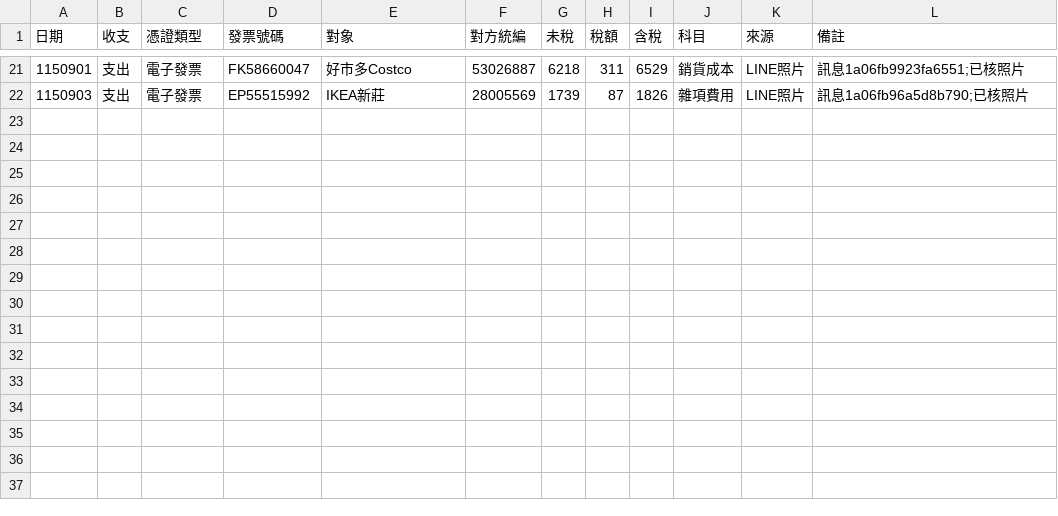
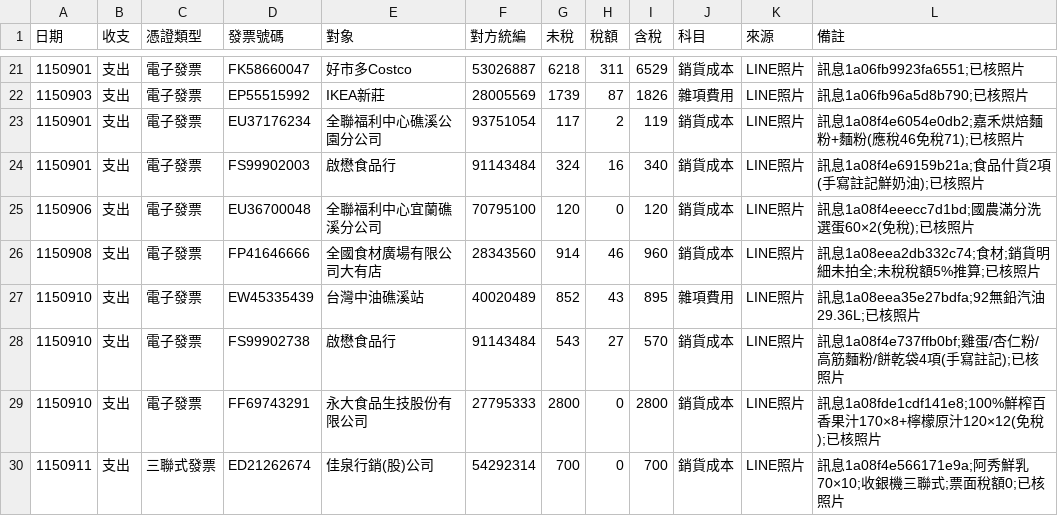
Before and after one commit to onlycoffee99/home-1, a CSV file: 記帳/公園一館_總帳.csv, drawn as a sheet; only a part is shown, gaps mark what is left out; the diff names each change by its address in the sheet, - before the commit and + after, or states it on an @@ line.

```diff
--- a/記帳/公園一館_總帳.csv
+++ b/記帳/公園一館_總帳.csv
+row 23: 1150901 | 支出 | 電子發票 | EU37176234 | 全聯福利中心礁溪公園分公司 | 93751054 | 117 | 2 | 119 | 銷貨成本 | LINE照片 | 訊息1a08f4e6054e0db2;嘉禾烘焙麵粉+麵粉(應稅46免稅71);已核照片
+row 24: 1150901 | 支出 | 電子發票 | FS99902003 | 啟懋食品行 | 91143484 | 324 | 16 | 340 | 銷貨成本 | LINE照片 | 訊息1a08f4e69159b21a;食品什貨2項(手寫註記鮮奶油);已核照片
+row 25: 1150906 | 支出 | 電子發票 | EU36700048 | 全聯福利中心宜蘭礁溪分公司 | 70795100 | 120 | 0 | 120 | 銷貨成本 | LINE照片 | 訊息1a08f4eeecc7d1bd;國農滿分洗選蛋60×2(免稅);已核照片
+row 26: 1150908 | 支出 | 電子發票 | FP41646666 | 全國食材廣場有限公司大有店 | 28343560 | 914 | 46 | 960 | 銷貨成本 | LINE照片 | 訊息1a08eea2db332c74;食材;銷貨明細未拍全;未稅稅額5%推算;已核照片
+row 27: 1150910 | 支出 | 電子發票 | EW45335439 | 台灣中油礁溪站 | 40020489 | 852 | 43 | 895 | 雜項費用 | LINE照片 | 訊息1a08eea35e27bdfa;92無鉛汽油29.36L;已核照片
+row 28: 1150910 | 支出 | 電子發票 | FS99902738 | 啟懋食品行 | 91143484 | 543 | 27 | 570 | 銷貨成本 | LINE照片 | 訊息1a08f4e737ffb0bf;雞蛋/杏仁粉/高筋麵粉/餅乾袋4項(手寫註記);已核照片
+row 29: 1150910 | 支出 | 電子發票 | FF69743291 | 永大食品生技股份有限公司 | 27795333 | 2800 | 0 | 2800 | 銷貨成本 | LINE照片 | 訊息1a08fde1cdf141e8;100%鮮榨百香果汁170×8+檸檬原汁120×12(免稅);已核照片
+row 30: 1150911 | 支出 | 三聯式發票 | ED21262674 | 佳泉行銷(股)公司 | 54292314 | 700 | 0 | 700 | 銷貨成本 | LINE照片 | 訊息1a08f4e566171e9a;阿秀鮮乳70×10;收銀機三聯式;票面稅額0;已核照片
```
Also changed, not shown: 記帳/內帳_總帳.csv.
